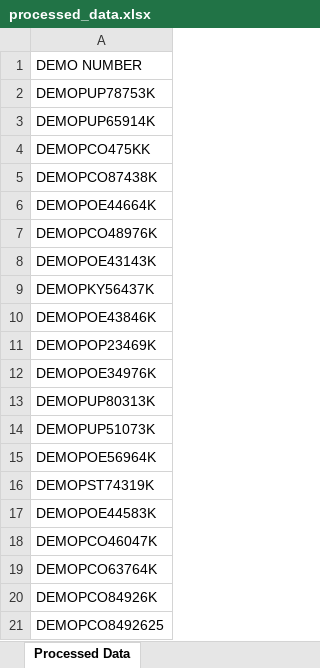
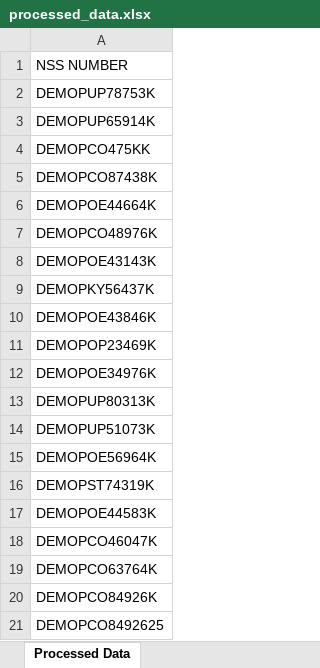
Before and after one commit to buzrichie/vottingsystemnss, an Excel workbook: backend/processed_data.xlsx, sheet Processed Data, drawn as a sheet; values as stored, in another font and other column widths than the file's, no borders; the diff names each change by its address in the sheet, - before the commit and + after, or states it on an @@ line.

Commit message:
update data head from demo number to nss number

```diff
--- a/backend/processed_data.xlsx (sheet Processed Data)
+++ b/backend/processed_data.xlsx (sheet Processed Data)
-A1: DEMO NUMBER
+A1: NSS NUMBER
```
